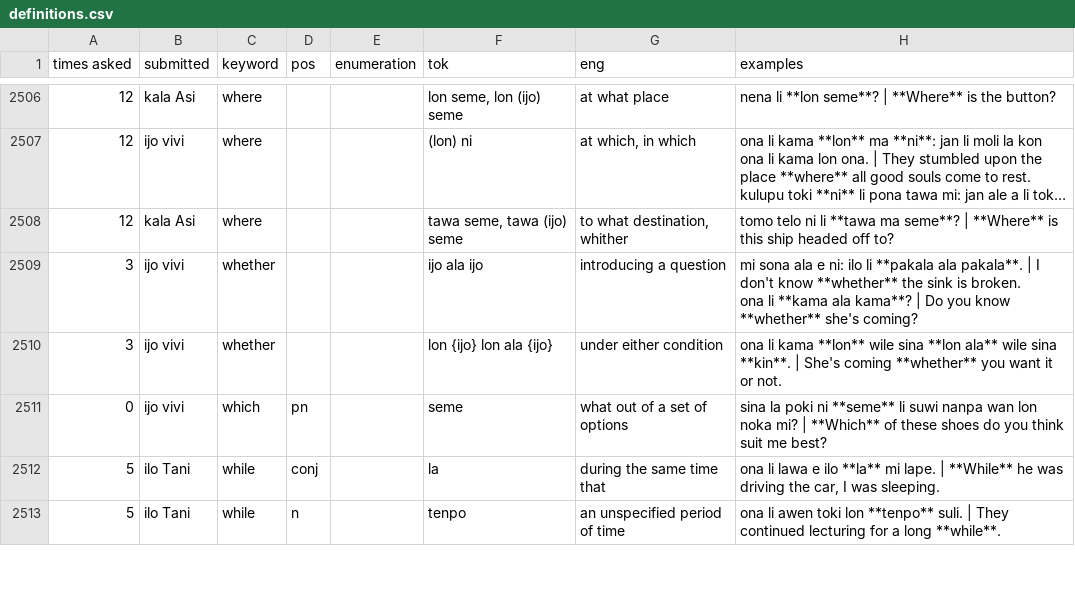
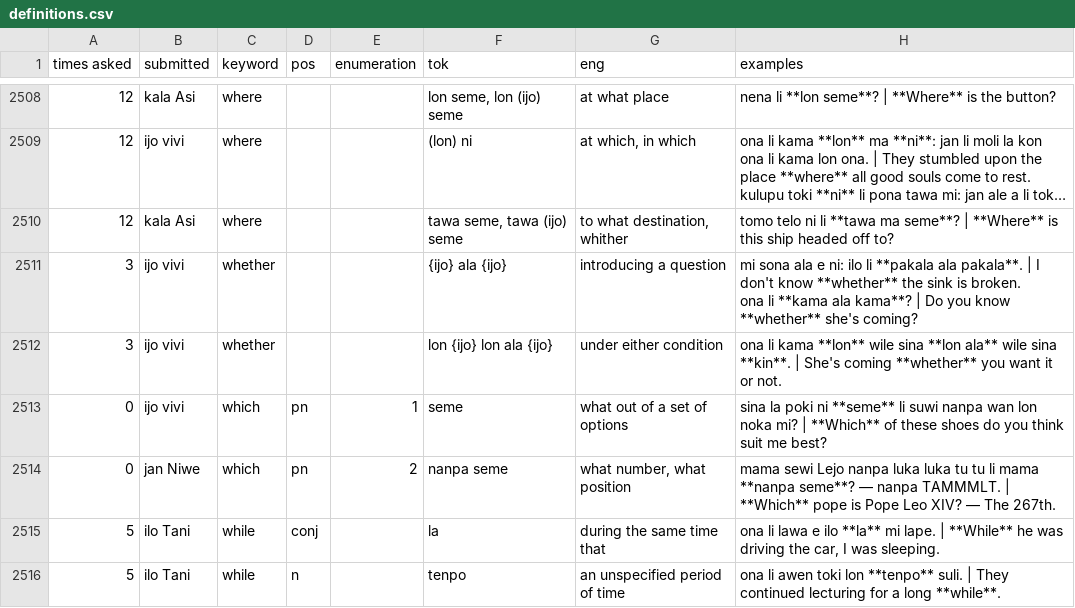
Before and after one commit to pona-la/kemeka.pona.la, a CSV file: data/definitions.csv, drawn as a sheet; only a part is shown, gaps mark what is left out; long unchanged cells end in …; addresses are those after the commit; the diff covers the shown part only; the diff names each change by its address in the sheet, - before the commit and + after, or states it on an @@ line.

Commit message:
Update data for 2026-11-28

```diff
--- a/data/definitions.csv
+++ b/data/definitions.csv
-F2511 (tok): ijo ala ijo
+F2511 (tok): {ijo} ala {ijo}
-E2513 (enumeration): (empty)
+E2513 (enumeration): 1
+row 2514: 0 | jan Niwe | which | pn | 2 | nanpa seme | what number, what position | mama sewi Lejo nanpa luka luka tu tu li mama **nanpa seme**? — nanpa TAMMMLT. | **Which** pope is Pope Leo XIV? — The 267th.
```
Also changed, not shown: 2 added rows and 3 edited cells elsewhere in this file.
